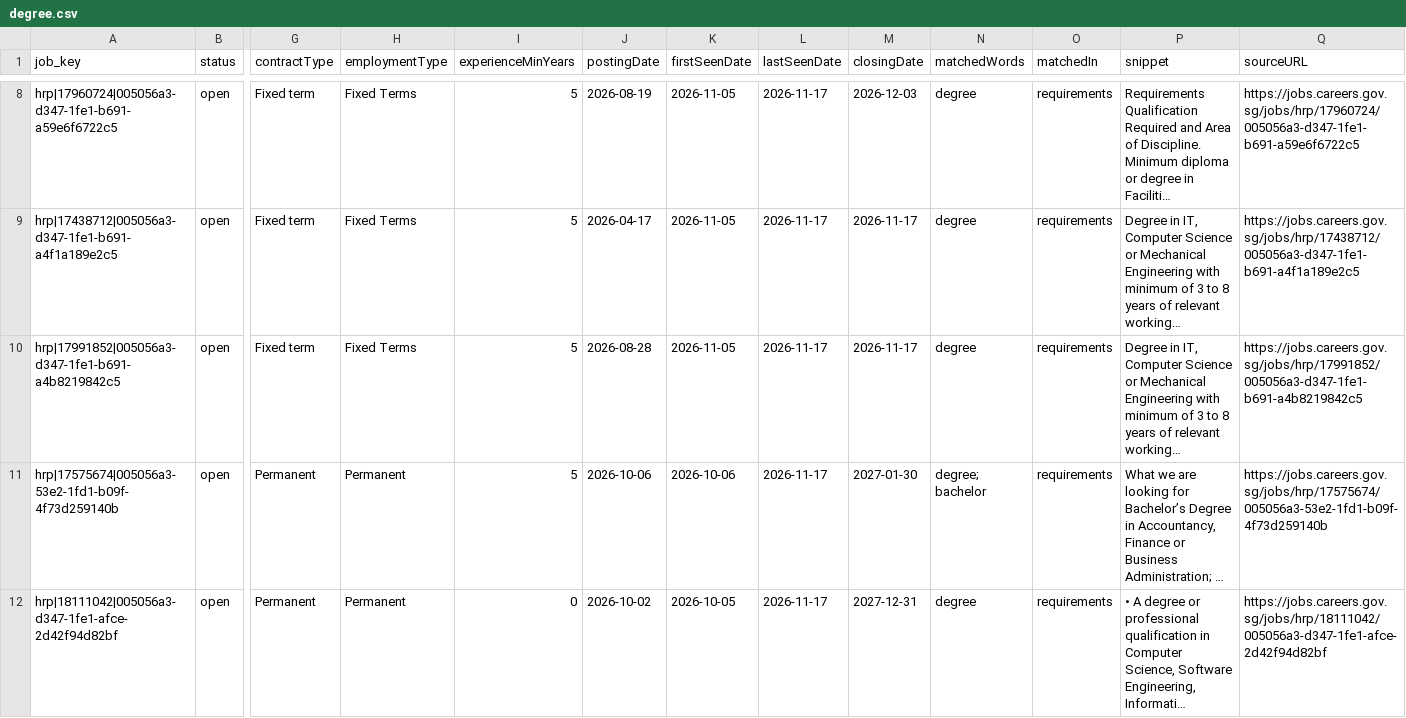
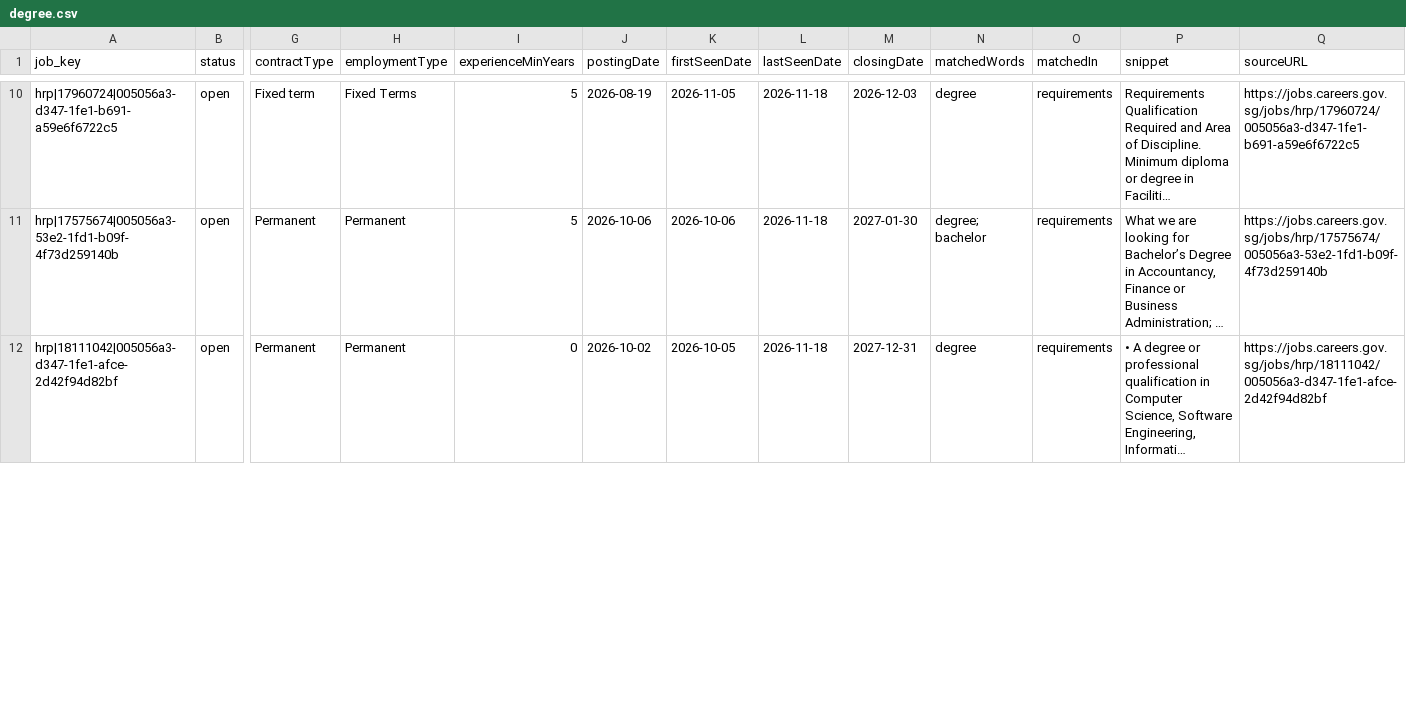
Before and after one commit to GPFO-WPD/CareersGov-ProcurementDashboard, a CSV file: docs/data/keywords/degree.csv, drawn as a sheet; only a part is shown, gaps mark what is left out; long unchanged cells end in …; removed rows and columns are numbered as before the commit, all else as after; rows hold the shown columns only; the diff covers the shown part only; the diff names each change by its address in the sheet, - before the commit and + after, or states it on an @@ line.

```diff
--- a/docs/data/keywords/degree.csv
+++ b/docs/data/keywords/degree.csv
-L10 (lastSeenDate): 2026-11-17
+L10 (lastSeenDate): 2026-11-18
-row 9: hrp|17438712|005056a3-d347-1fe1-b691-a4f1a189e2c5 | open | Fixed term | Fixed Terms | 5 | 2026-04-17 | 2026-11-05 | 2026-11-17 | 2026-11-17 | degree | requirements | Degree in IT, Computer Science or Mechanical Engineering with minimum of 3 to 8 years of relevant working… | https://jobs.careers.gov.sg/jobs/hrp/17438712/005056a3-d347-1fe1-b691-a4f1a189e2c5
-row 10: hrp|17991852|005056a3-d347-1fe1-b691-a4b8219842c5 | open | Fixed term | Fixed Terms | 5 | 2026-08-28 | 2026-11-05 | 2026-11-17 | 2026-11-17 | degree | requirements | Degree in IT, Computer Science or Mechanical Engineering with minimum of 3 to 8 years of relevant working… | https://jobs.careers.gov.sg/jobs/hrp/17991852/005056a3-d347-1fe1-b691-a4b8219842c5
-L11:L12 (lastSeenDate): 2026-11-17
+L11:L12 (lastSeenDate): 2026-11-18
```
Also changed, not shown: 6 added rows, 1 removed row and 5 edited cells elsewhere in this file, docs/data/experience/0-years.csv, docs/data/experience/1-2-years.csv, 30 other files.
